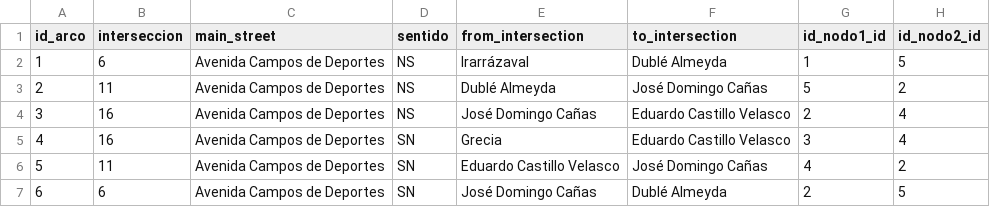
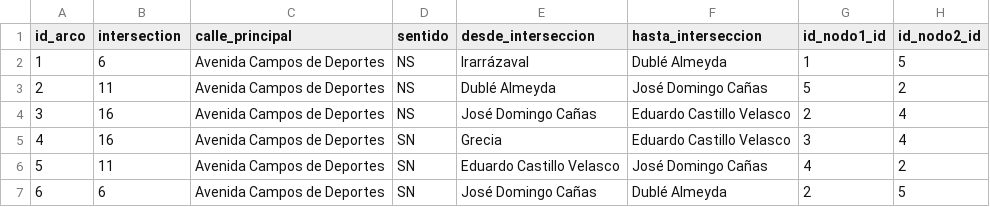
Before and after one commit to huwu1/practica_civil, a CSV file: csv's/arcs.csv, drawn as a sheet; only a part is shown.

```diff
--- a/csv's/arcs.csv
+++ b/csv's/arcs.csv
@@ -1,2 +1,2 @@
-id_arco;interseccion;main_street;sentido;from_intersection;to_intersection;id_nodo1_id;id_nodo2_id
+id_arco;intersection;calle_principal;sentido;desde_interseccion;hasta_interseccion;id_nodo1_id;id_nodo2_id
 1;6;Avenida Campos de Deportes;NS;Irarrázaval;Dublé Almeyda;1;5
```
Also changed, not shown: 9 other files.
